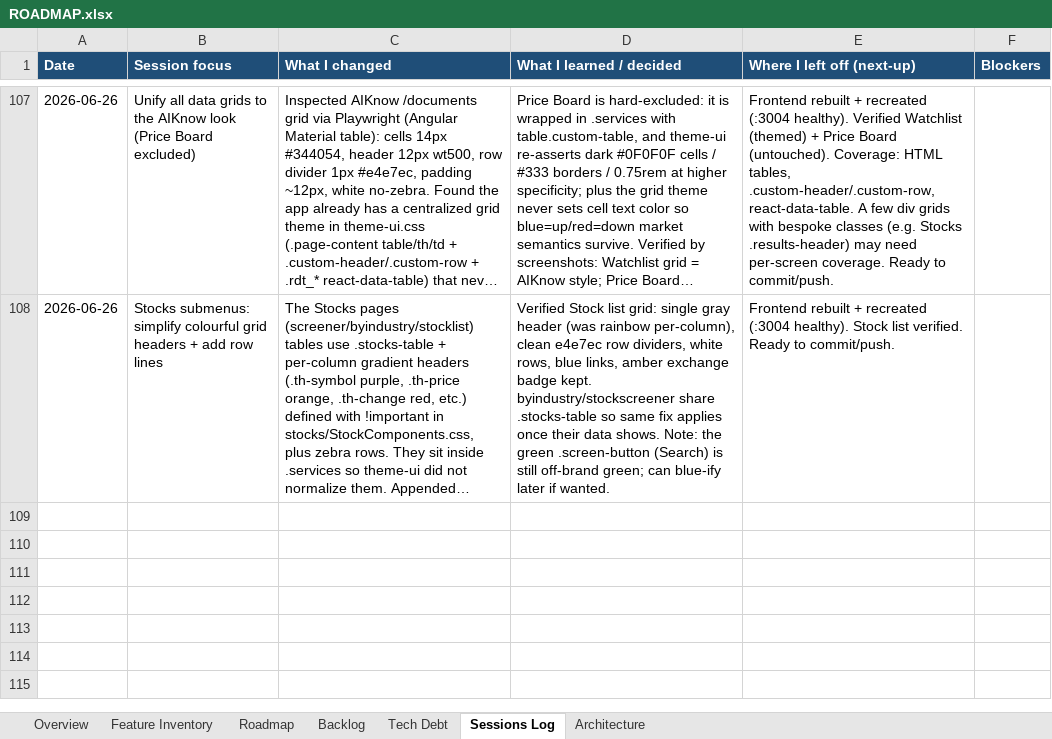
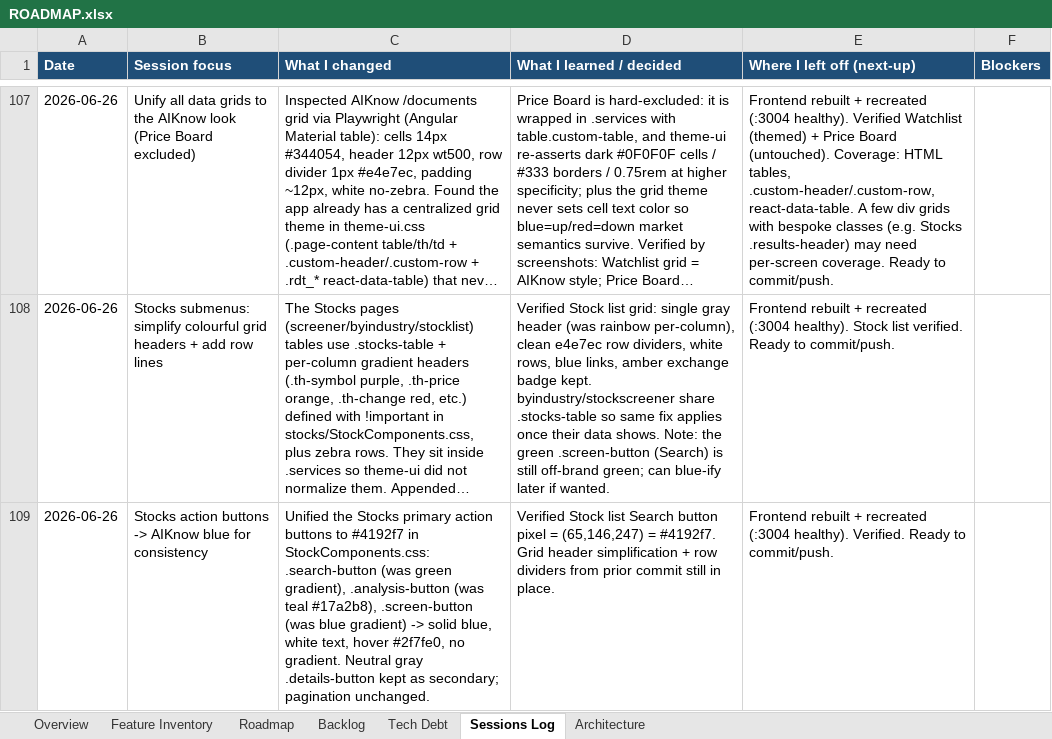
Before and after one commit to Tuanph1970/all_projects, an Excel workbook: stockpredict/ROADMAP.xlsx, sheet Sessions Log, drawn as a sheet; only a part is shown, gaps mark what is left out; long unchanged cells end in …; values as stored, in another font and other column widths than the file's, no borders; the diff names each change by its address in the sheet, - before the commit and + after, or states it on an @@ line.

```diff
--- a/stockpredict/ROADMAP.xlsx (sheet Sessions Log)
+++ b/stockpredict/ROADMAP.xlsx (sheet Sessions Log)
+row 109: 2026-06-26 | Stocks action buttons -> AIKnow blue for consistency | Unified the Stocks primary action buttons to #4192f7 in StockComponents.css: .search-button (was green gradient), .analysis-button (was teal #17a2b8), .screen-button (was blue gradient) -> solid blue, white text, hover #2f7fe0, no gradient. Neutral gray .details-button kept as secondary; pagination unchanged. | Verified Stock list Search button pixel = (65,146,247) = #4192f7. Grid header simplification + row dividers from prior commit still in place. | Frontend rebuilt + recreated (:3004 healthy). Verified. Ready to commit/push.
```
Also changed, not shown: 1 other file.
